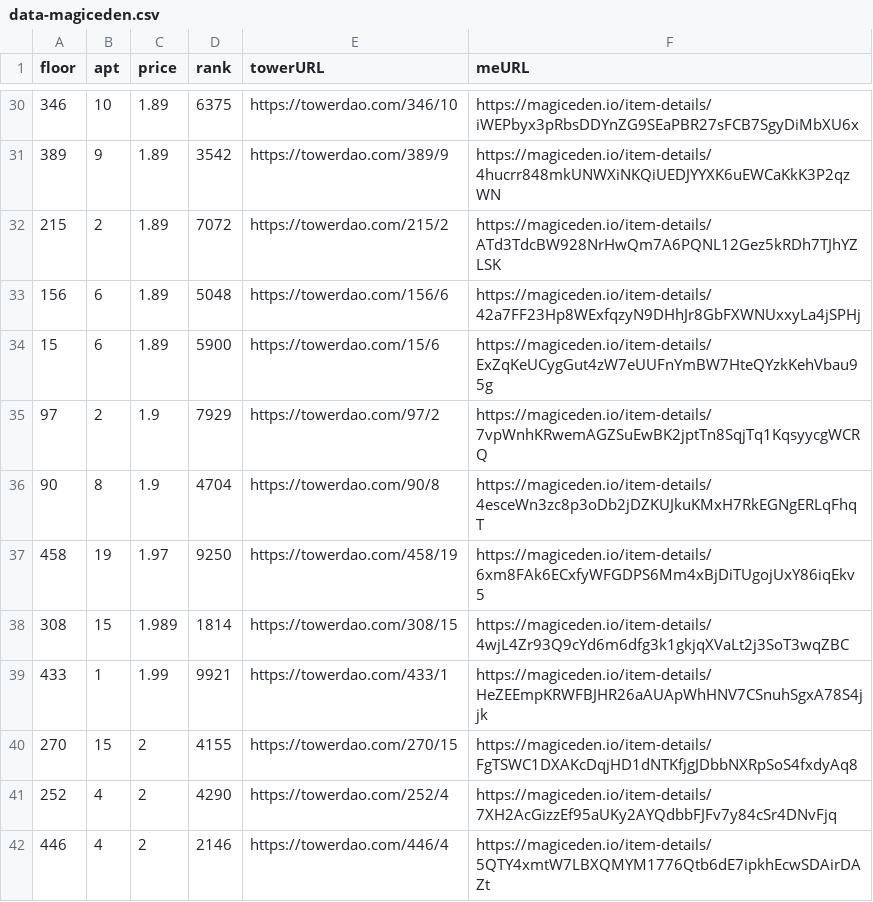
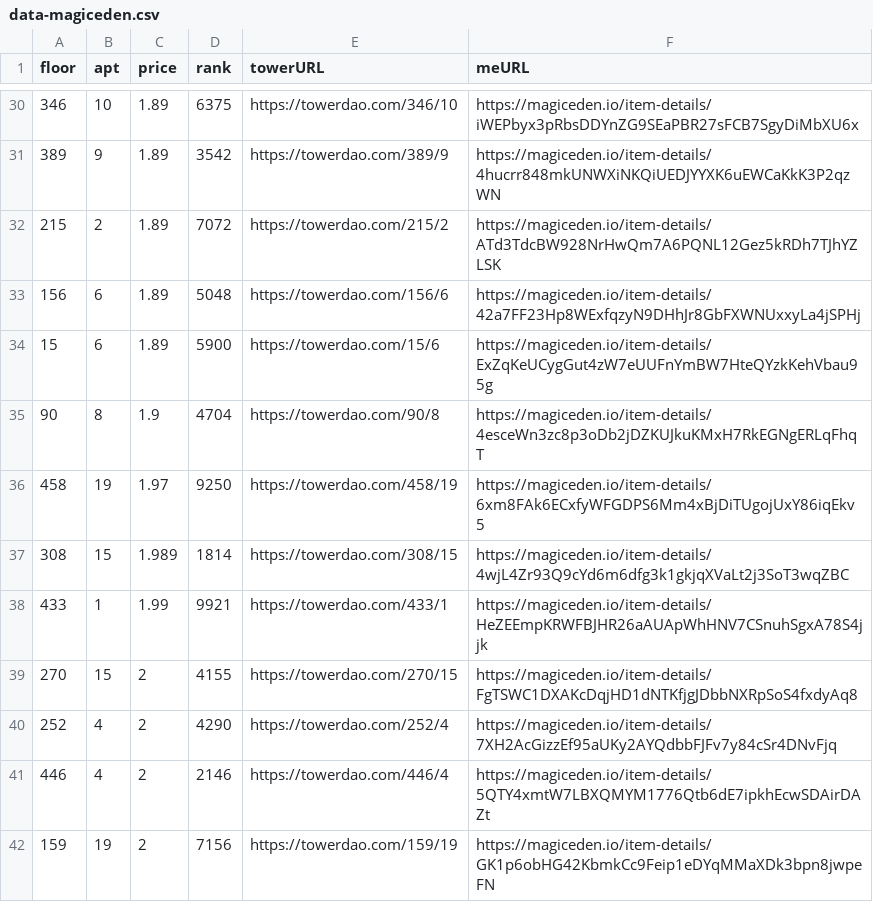
Before and after one commit to braposo/thetower-monitor, a CSV file: data-magiceden.csv, drawn as a sheet; only a part is shown, gaps mark what is left out; the shorter side is filled out with more unchanged rows.

Commit message:
Flat: latest data (2021-11-29T07:38:09.614Z) {   "date": "2021-11-29T07:38:09.614Z",   "files": [     {       "name": "data-magiceden.csv",       "deltaBytes": -120,       "source": "https://api-mainnet.magiceden.io/rpc/getListedNFTsByQuery?q=%7B%22%24match%22%3A%7B%22collectionSymbol%22%3A%22the_tower%22%7D%2C%22%24sort%22%3A%7B%22takerAmount%22%3A1%2C%22createdAt%22%3A-1%7D%7D"     },     {       "name": "data-solanart.csv",       "deltaBytes": -368,       "source": "https://qzlsklfacc.medianetwork.cloud/nft_for_sale?collection=thetower"     }   ] }

```diff
--- a/data-magiceden.csv
+++ b/data-magiceden.csv
@@ -34,3 +34,2 @@ floor,apt,price,rank,towerURL,meURL
 15,6,1.89,5900,https://towerdao.com/15/6,https://magiceden.io/item-details/ExZqKeUCygGut4zW7eUUFnYmBW7HteQYzkKehVbau95g
-97,2,1.9,7929,https://towerdao.com/97/2,https://magiceden.io/item-details/7vpWnhKRwemAGZSuEwBK2jptTn8SqjTq1KqsyycgWCRQ
 90,8,1.9,4704,https://towerdao.com/90/8,https://magiceden.io/item-details/4esceWn3zc8p3oDb2jDZKUJkuKMxH7RkEGNgERLqFhqT
```
Also changed, not shown: data-solanart.csv.
